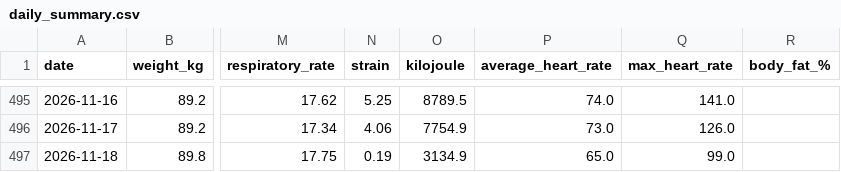
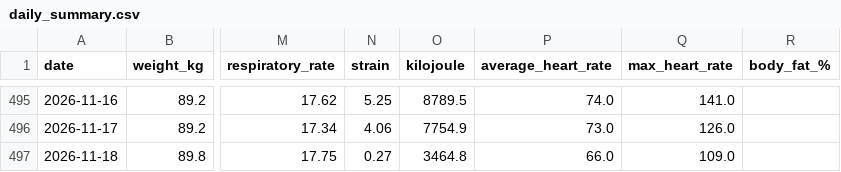
Before and after one commit to 4nd7ey-lab/whoop-public, a CSV file: daily_summary.csv, drawn as a sheet; only a part is shown, gaps mark what is left out; the diff names each change by its address in the sheet, - before the commit and + after, or states it on an @@ line.

Commit message:
mirror: update from Sheets

```diff
--- a/daily_summary.csv
+++ b/daily_summary.csv
-N497 (strain): 0.19
+N497 (strain): 0.27
-O497 (kilojoule): 3134.9
+O497 (kilojoule): 3464.8
-P497 (average_heart_rate): 65.0
+P497 (average_heart_rate): 66.0
-Q497 (max_heart_rate): 99.0
+Q497 (max_heart_rate): 109.0
```
